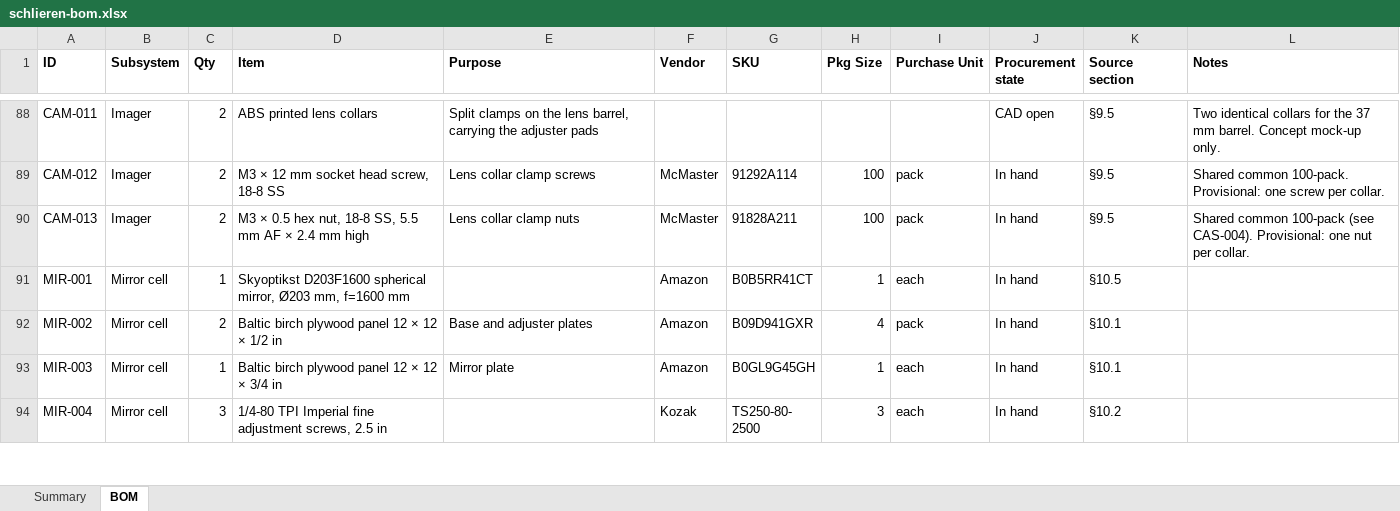
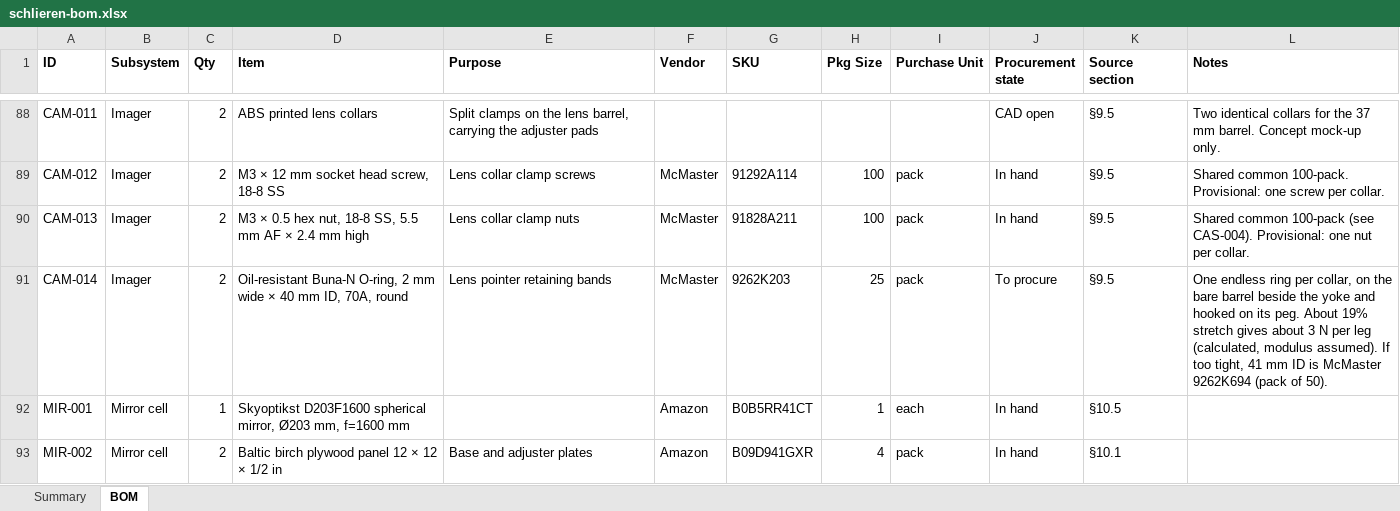
Before and after one commit to fritzm/schlieren, an Excel workbook: bom/schlieren-bom.xlsx, sheet BOM, drawn as a sheet; only a part is shown, gaps mark what is left out; the shorter side is filled out with more unchanged rows; values as stored, in another font and other column widths than the file's, no borders; conditional formats not drawn; the diff names each change by its address in the sheet, - before the commit and + after, or states it on an @@ line.

```diff
--- a/bom/schlieren-bom.xlsx (sheet BOM)
+++ b/bom/schlieren-bom.xlsx (sheet BOM)
+row 91: CAM-014 | Imager | 2 | Oil-resistant Buna-N O-ring, 2 mm wide × 40 mm ID, 70A, round | Lens pointer retaining bands | McMaster | 9262K203 | 25 | pack | To procure | §9.5 | One endless ring per collar, on the bare barrel beside the yoke and hooked on its peg. About 19% stretch gives about 3 N per leg (calculated, modulus assumed). If too tight, 41 mm ID is McMaster 9262K694 (pack of 50).
```
Also changed, not shown: 15 other files.
